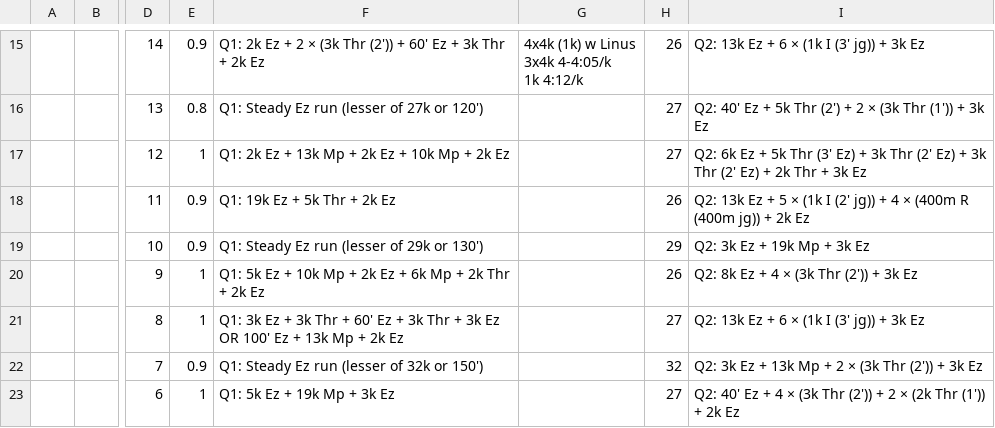
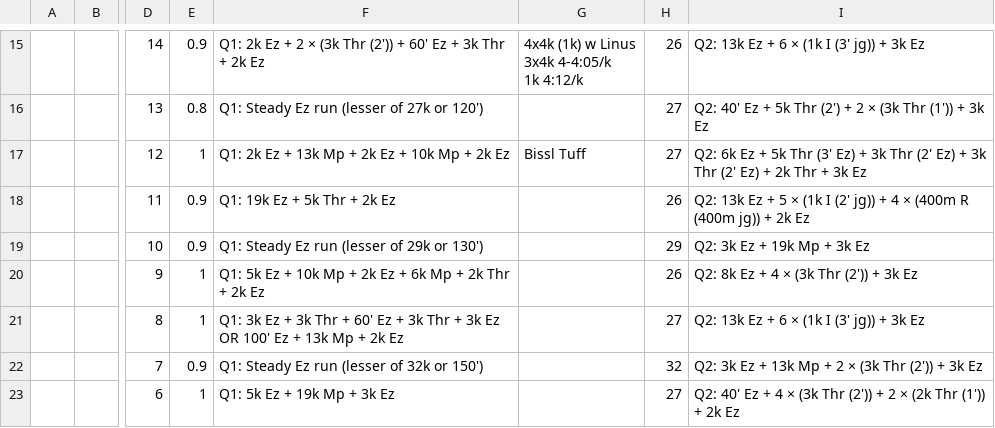
Before and after one commit to daniel-vera-g/training-block, a CSV file: public/plan.csv, drawn as a sheet; only a part is shown, gaps mark what is left out; the diff names each change by its address in the sheet, - before the commit and + after, or states it on an @@ line.

Commit message:
chore: Update training plan via web app

```diff
--- a/public/plan.csv
+++ b/public/plan.csv
-G17: (empty)
+G17: Bissl Tuff
```
